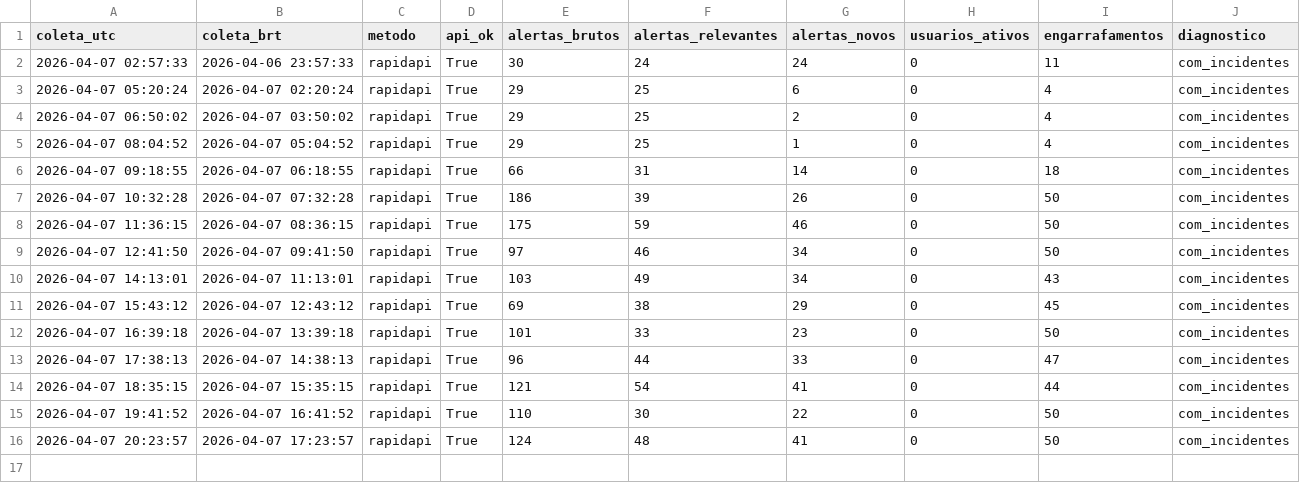
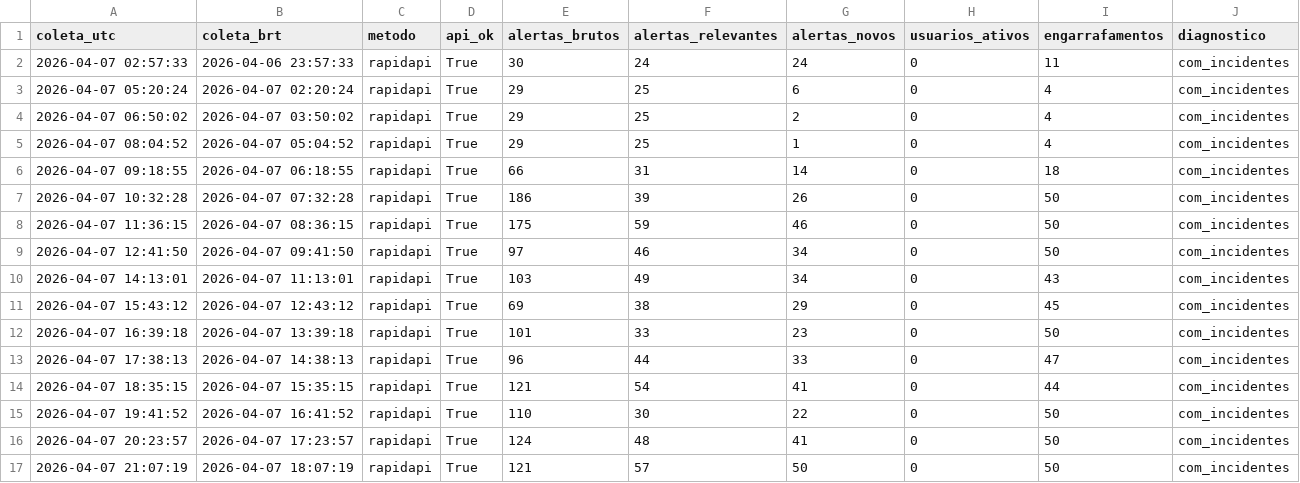
Before and after one commit to lemesbr/waze-alertas-av-estados, a CSV file: dados/log_coletas.csv, drawn as a sheet; the diff names each change by its address in the sheet, - before the commit and + after, or states it on an @@ line.

```diff
--- a/dados/log_coletas.csv
+++ b/dados/log_coletas.csv
+row 17: 2026-04-07 21:07:19 | 2026-04-07 18:07:19 | rapidapi | True | 121 | 57 | 50 | 0 | 50 | com_incidentes
```
Also changed, not shown: 1 other file.
